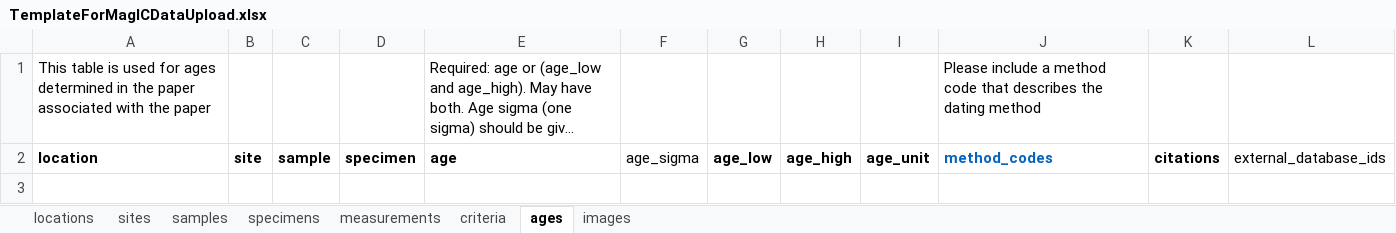
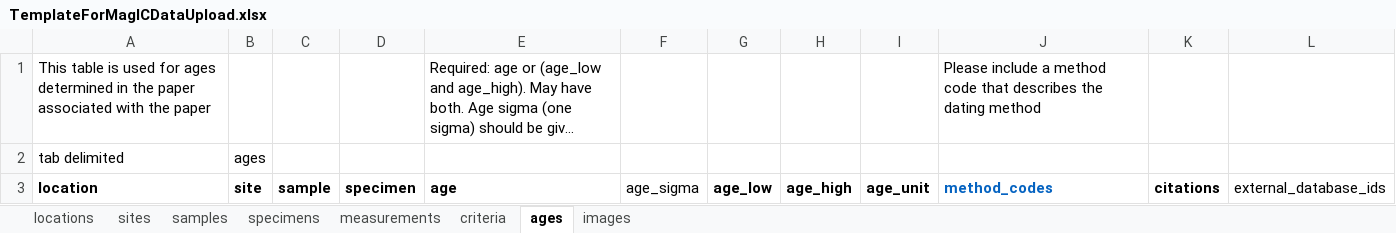
Before and after one commit to earthref/MagIC, an Excel workbook: public/MagIC/help/TemplateForMagICDataUpload.xlsx, sheet ages, drawn as a sheet; long unchanged cells end in …; values as stored, in another font and other column widths than the file's, no borders; the diff names each change by its address in the sheet, - before the commit and + after, or states it on an @@ line.

```diff
--- a/public/MagIC/help/TemplateForMagICDataUpload.xlsx (sheet ages)
+++ b/public/MagIC/help/TemplateForMagICDataUpload.xlsx (sheet ages)
+row 2: tab delimited | ages
```
Also changed, not shown: sheet sites, sheet images, sheet criteria, sheet samples, sheet specimens, sheet locations, 1 more sheet.
